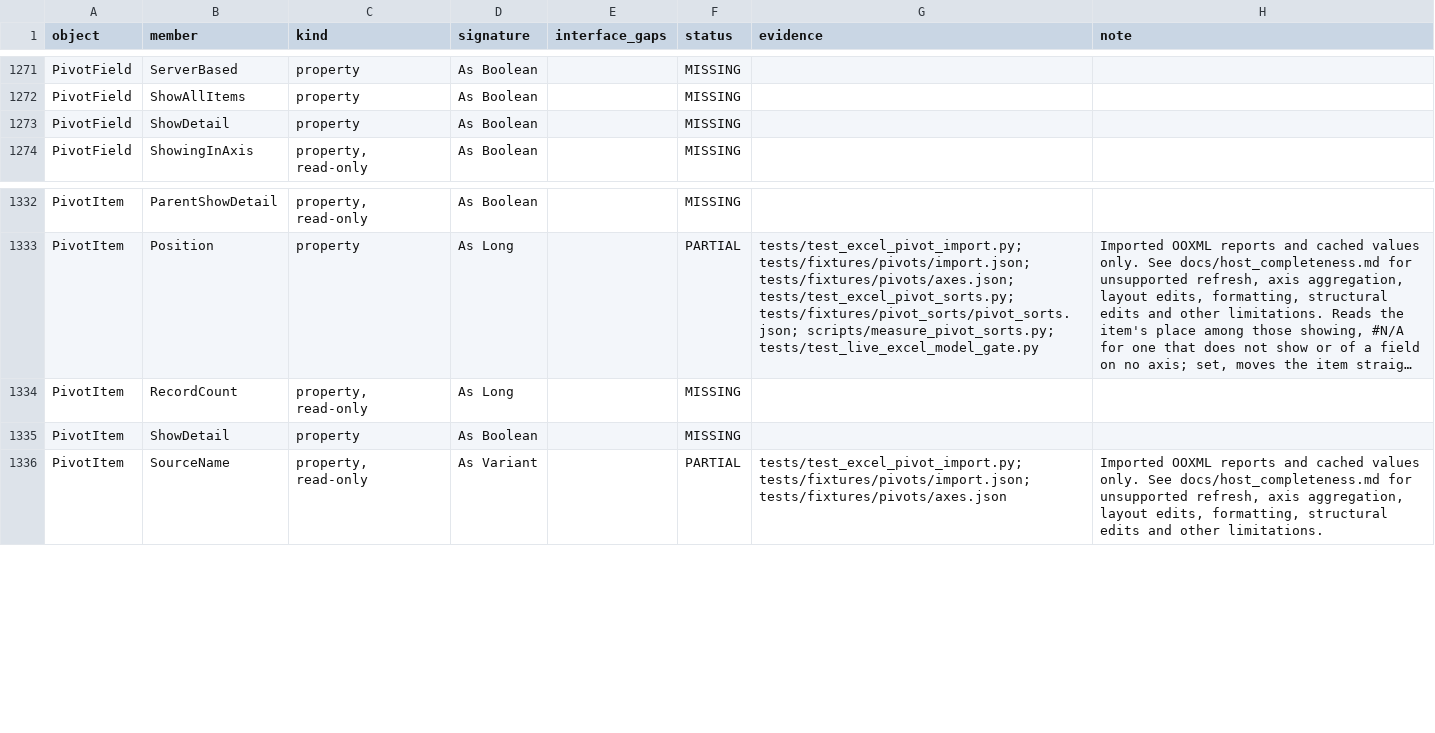
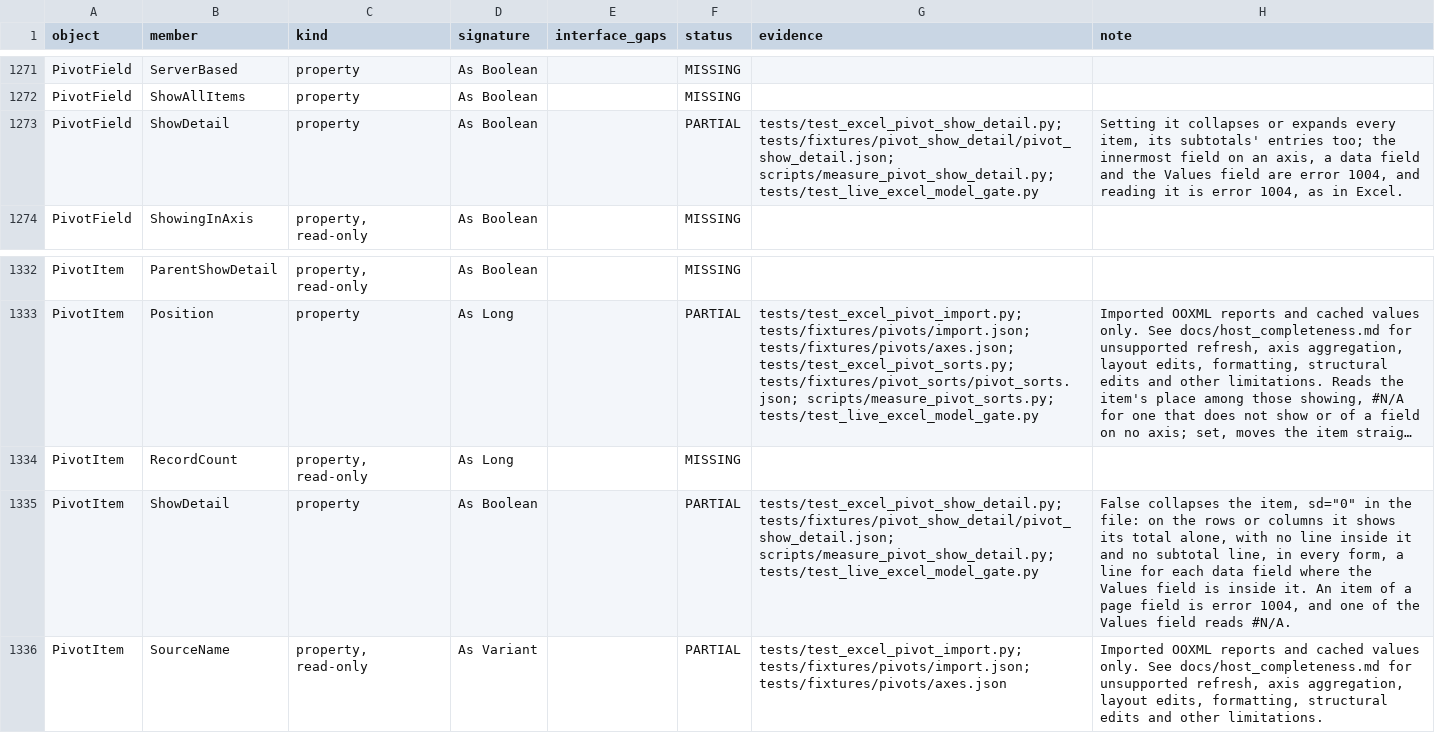
Before and after one commit to WilliamSmithEdward/pyOpenVBA, a CSV file: docs/excel_checklist.csv, drawn as a sheet; only a part is shown, gaps mark what is left out; long unchanged cells end in …; the diff names each change by its address in the sheet, - before the commit and + after, or states it on an @@ line.

Commit message:
Collapse and expand a pivot table's items as Excel does (#193)
Pivot items take `ShowDetail` (`_pivot_details`). `PivotItem.ShowDetail`
False collapses an item of a field on the rows or columns, and the file
marks its entry `sd="0"` as Excel does. A collapsed item shows its total
alone, with no line inside it and no subtotal line, in compact, outline
and tabular form and wherever its subtotals go; tabular form leaves the
inner columns blank. Where the Values field is inside it, a collapsed
item keeps a line for each data field, which skip the fields between,
and Excel counts those as repeated in the file's lines. A collapsed
middle item collapses under every outer item, and a collapsed column
item is one column with its total.

`PivotField.ShowDetail` sets every item's, its subtotals' entries too.
An item of a field on no axis takes it, its field then listing its
items, and an innermost field's item takes it without changing what
shows. The innermost field on an axis, a data field, the Values field
and a page field's item are error 1004, a value other than True or
False is error 1004, reading a field's `ShowDetail` is error 1004, and
an item of the Values field reads #N/A, all as in Excel. Every layout
keeps the marks, as it now keeps items' captions, through the same
record of what each item carries beside its place.

A collapsed item's blank line, which Excel was not measured on, and
`Range.ShowDetail` on a pivot table's cell, which drills down to a new
sheet, stay out, as the docs now say.

Measured with `scripts/measure_pivot_show_detail.py`: 24 layouts
covering items and whole fields on the rows and columns, every form and
subtotal place, three levels, the Values field on either axis, hiding,
moving and sorting after a collapse, and the errors, then saved and
opened again. The tables match Excel's before the save and after it,
every table definition matches Excel's file, every cell's value, indent
and format matches, and a live gate has Excel read the model's file as
its own.

```diff
--- a/docs/excel_checklist.csv
+++ b/docs/excel_checklist.csv
-F1273 (status): MISSING
+F1273 (status): PARTIAL
-G1273 (evidence): (empty)
+G1273 (evidence): tests/test_excel_pivot_show_detail.py; tests/fixtures/pivot_show_detail/pivot_show_detail.json; scripts/measure_pivot_show_detail.py; tests/test_live_excel_model_gate.py
-H1273 (note): (empty)
+H1273 (note): Setting it collapses or expands every item, its subtotals' entries too; the innermost field on an axis, a data field and the Values field are error 1004, and reading it is error 1004, as in Excel.
-F1335 (status): MISSING
+F1335 (status): PARTIAL
-G1335 (evidence): (empty)
+G1335 (evidence): tests/test_excel_pivot_show_detail.py; tests/fixtures/pivot_show_detail/pivot_show_detail.json; scripts/measure_pivot_show_detail.py; tests/test_live_excel_model_gate.py
-H1335 (note): (empty)
+H1335 (note): False collapses the item, sd="0" in the file: on the rows or columns it shows its total alone, with no line inside it and no subtotal line, in every form, a line for each data field where the Values field is inside it. An item of a page field is error 1004, and one of the Values field reads #N/A.
```
Also changed, not shown: 13 other files.
